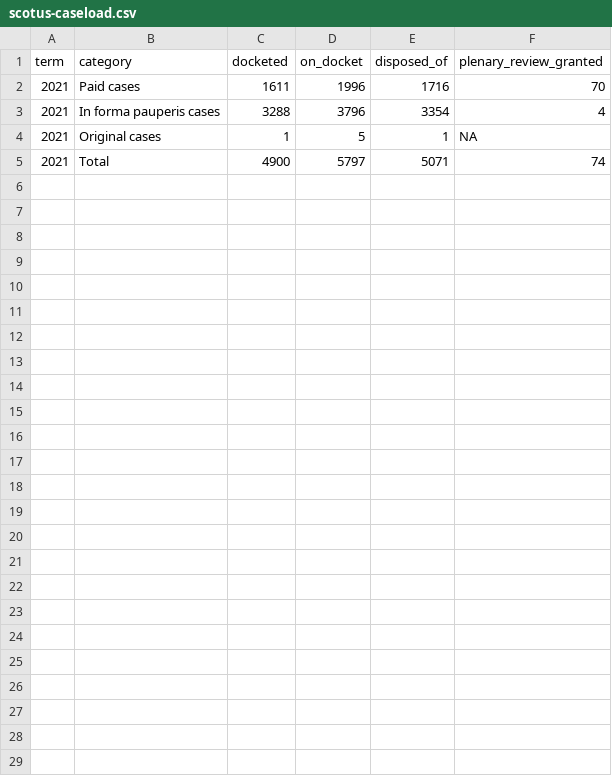
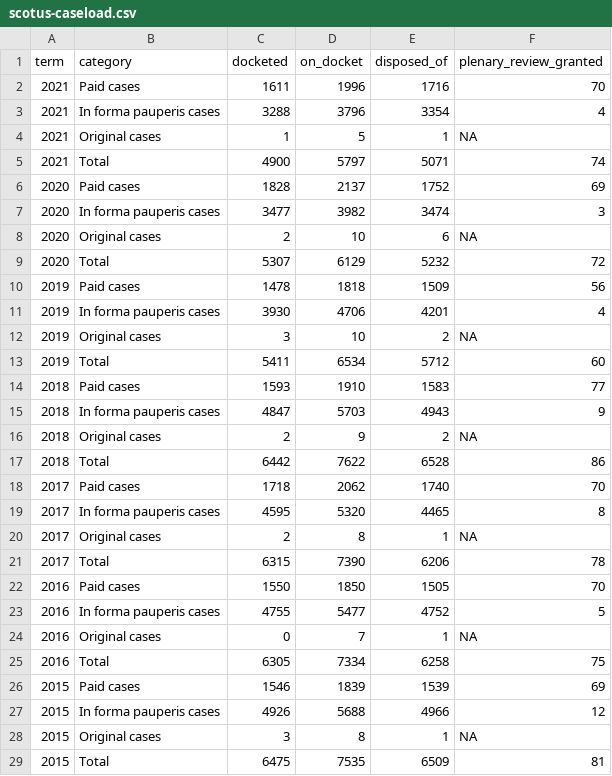
Before and after one commit to duckmayr/scotus-caseload-data, a CSV file: scotus-caseload.csv, drawn as a sheet.

Commit message:
Go back to October Term 2015

```diff
--- a/scotus-caseload.csv
+++ b/scotus-caseload.csv
@@ -5 +5,25 @@ term,category,docketed,on_docket,disposed_of,plenary_review_granted
 2021,Total,4900,5797,5071,74
+2020,Paid cases,1828,2137,1752,69
+2020,In forma pauperis cases,3477,3982,3474,3
+2020,Original cases,2,10,6,NA
+2020,Total,5307,6129,5232,72
+2019,Paid cases,1478,1818,1509,56
+2019,In forma pauperis cases,3930,4706,4201,4
+2019,Original cases,3,10,2,NA
+2019,Total,5411,6534,5712,60
+2018,Paid cases,1593,1910,1583,77
+2018,In forma pauperis cases,4847,5703,4943,9
+2018,Original cases,2,9,2,NA
+2018,Total,6442,7622,6528,86
+2017,Paid cases,1718,2062,1740,70
+2017,In forma pauperis cases,4595,5320,4465,8
+2017,Original cases,2,8,1,NA
+2017,Total,6315,7390,6206,78
+2016,Paid cases,1550,1850,1505,70
+2016,In forma pauperis cases,4755,5477,4752,5
+2016,Original cases,0,7,1,NA
+2016,Total,6305,7334,6258,75
+2015,Paid cases,1546,1839,1539,69
+2015,In forma pauperis cases,4926,5688,4966,12
+2015,Original cases,3,8,1,NA
+2015,Total,6475,7535,6509,81
```
